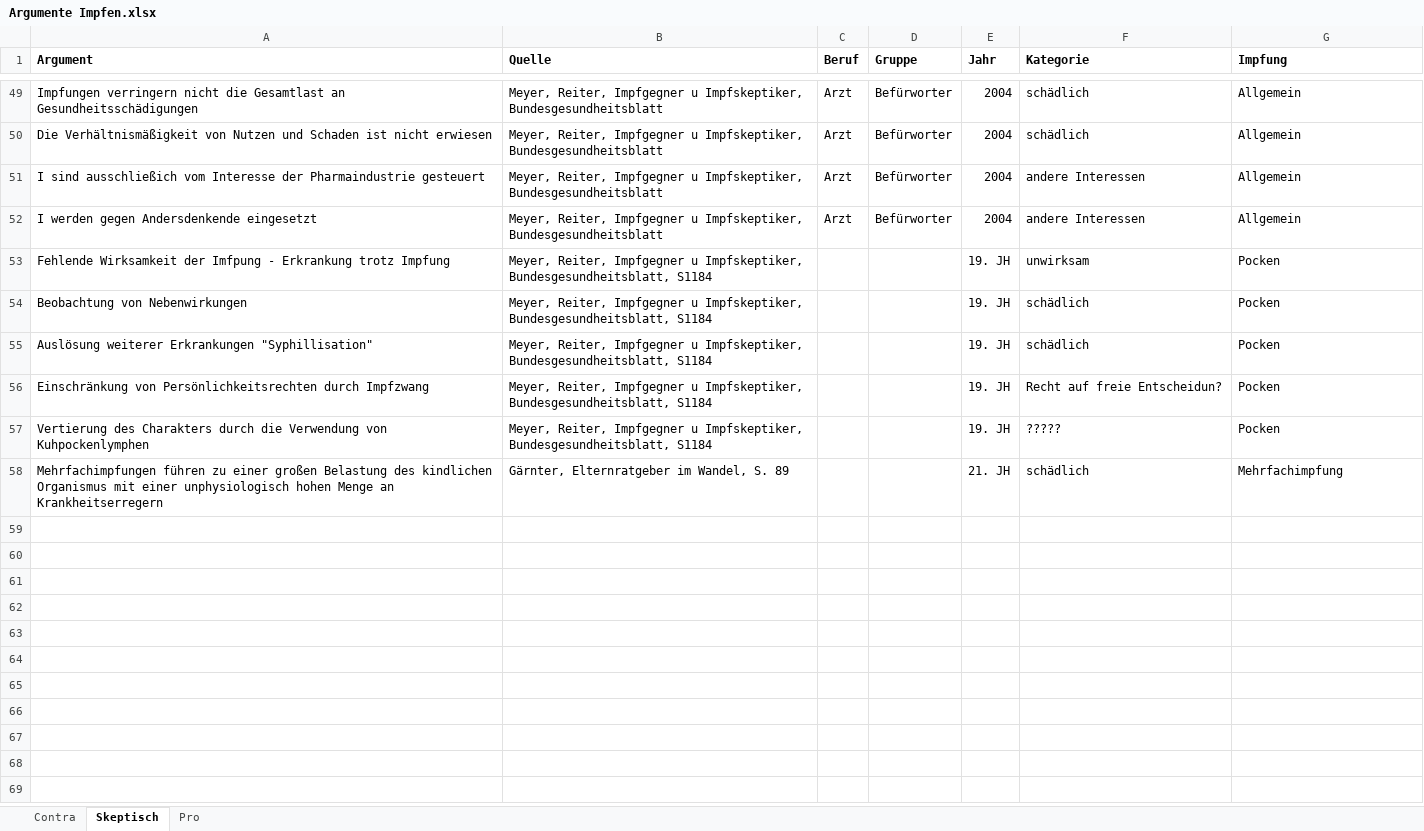
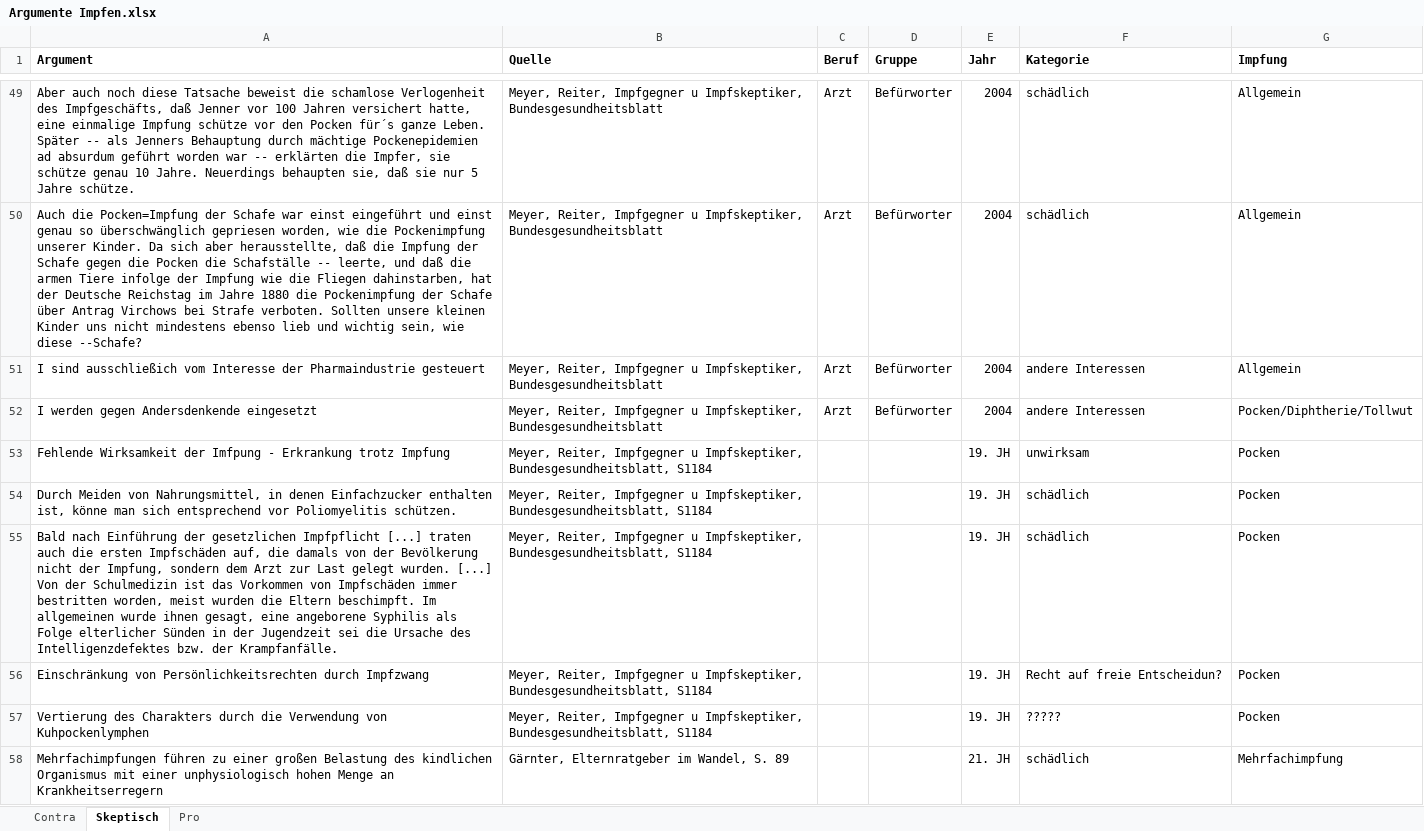
Before and after one commit to sueswe/masterthesis, an Excel workbook: Argumente Impfen.xlsx, sheet Skeptisch, drawn as a sheet; only a part is shown, gaps mark what is left out; values as stored, in another font and other column widths than the file's, no borders; the diff covers the shown part only; the diff names each change by its address in the sheet, - before the commit and + after, or states it on an @@ line.

```diff
--- a/Argumente Impfen.xlsx (sheet Skeptisch)
+++ b/Argumente Impfen.xlsx (sheet Skeptisch)
-A49 (Argument): Impfungen verringern nicht die Gesamtlast an Gesundheitsschädigungen
+A49 (Argument): Aber auch noch diese Tatsache beweist die schamlose Verlogenheit des Impfgeschäfts, daß Jenner vor 100 Jahren versichert hatte, eine einmalige Impfung schütze vor den Pocken für´s ganze Leben. Später -- als Jenners Behauptung durch mächtige Pockenepidemien ad absurdum geführt worden war -- erklärten die Impfer, sie schütze genau 10 Jahre. Neuerdings behaupten sie, daß sie nur 5 Jahre schütze.
-A50 (Argument): Die Verhältnismäßigkeit von Nutzen und Schaden ist nicht erwiesen
+A50 (Argument): Auch die Pocken=Impfung der Schafe war einst eingeführt und einst genau so überschwänglich gepriesen worden, wie die Pockenimpfung unserer Kinder. Da sich aber herausstellte, daß die Impfung der Schafe gegen die Pocken die Schafställe -- leerte, und daß die armen Tiere infolge der Impfung wie die Fliegen dahinstarben, hat der Deutsche Reichstag im Jahre 1880 die Pockenimpfung der Schafe über Antrag Virchows bei Strafe verboten. Sollten unsere kleinen Kinder uns nicht mindestens ebenso lieb und wichtig sein, wie diese --Schafe?
-G52 (Impfung): Allgemein
+G52 (Impfung): Pocken/Diphtherie/Tollwut
-A54 (Argument): Beobachtung von Nebenwirkungen
+A54 (Argument): Durch Meiden von Nahrungsmittel, in denen Einfachzucker enthalten ist, könne man sich entsprechend vor Poliomyelitis schützen.
-A55 (Argument): Auslösung weiterer Erkrankungen "Syphillisation"
+A55 (Argument): Bald nach Einführung der gesetzlichen Impfpflicht [...] traten auch die ersten Impfschäden auf, die damals von der Bevölkerung nicht der Impfung, sondern dem Arzt zur Last gelegt wurden. [...] Von der Schulmedizin ist das Vorkommen von Impfschäden immer bestritten worden, meist wurden die Eltern beschimpft. Im allgemeinen wurde ihnen gesagt, eine angeborene Syphilis als Folge elterlicher Sünden in der Jugendzeit sei die Ursache des Intelligenzdefektes bzw. der Krampfanfälle.
```
Also changed, not shown: 65 added rows and 33 edited cells elsewhere in this sheet, sheet Contra, sheet Pro, hidden cells, 8 other files.
